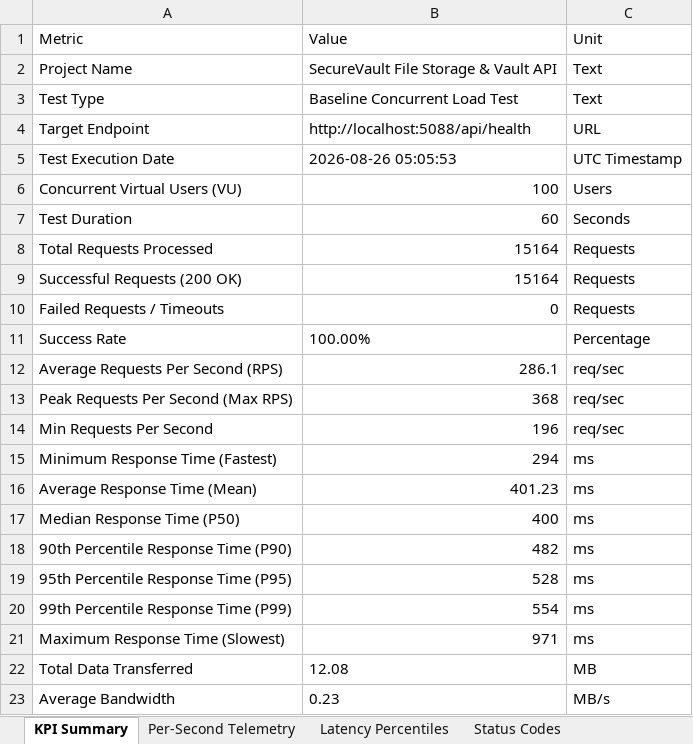
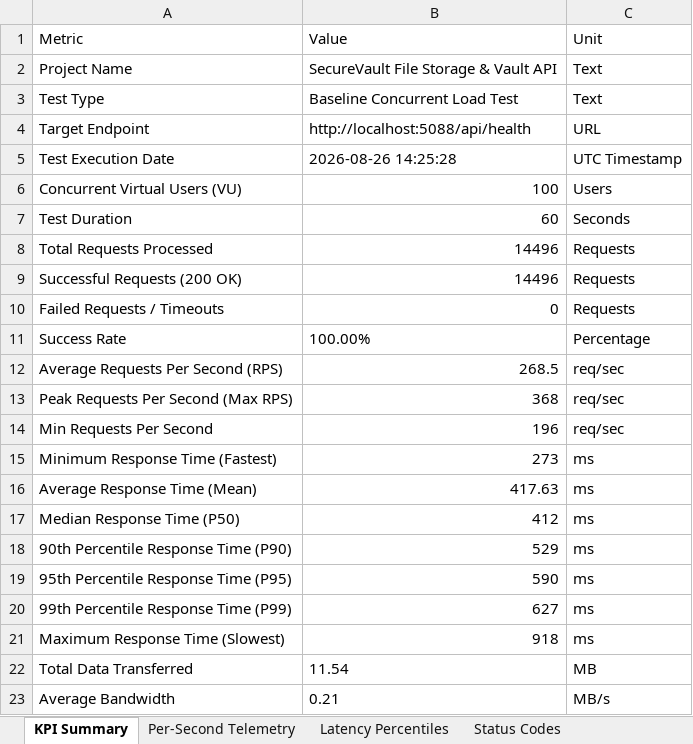
Before and after one commit to Babu14333/SecureVault, an Excel workbook: SecureVault_LoadTest_Results.xlsx, sheet KPI Summary, drawn as a sheet; values as stored, in another font and other column widths than the file's, no borders; the diff names each change by its address in the sheet, - before the commit and + after, or states it on an @@ line.

```diff
--- a/SecureVault_LoadTest_Results.xlsx (sheet KPI Summary)
+++ b/SecureVault_LoadTest_Results.xlsx (sheet KPI Summary)
-B5 (Value): 2026-08-26 05:05:53
+B5 (Value): 2026-08-26 14:25:28
-B8:B9 (Value): 15164
+B8:B9 (Value): 14496
-B12 (Value): 286.1
+B12 (Value): 268.5
-B15 (Value): 294
+B15 (Value): 273
-B16 (Value): 401.23
+B16 (Value): 417.63
-B17 (Value): 400
+B17 (Value): 412
-B18 (Value): 482
+B18 (Value): 529
-B19 (Value): 528
+B19 (Value): 590
-B20 (Value): 554
+B20 (Value): 627
-B21 (Value): 971
+B21 (Value): 918
-B22 (Value): 12.08
+B22 (Value): 11.54
-B23 (Value): 0.23
+B23 (Value): 0.21
```
Also changed, not shown: sheet Per-Second Telemetry, sheet Latency Percentiles, sheet Status Codes, SecureVault_Appium_Test_Results.xlsx, SecureVault_Selenium_Test_Results.xlsx, 10 other files.
